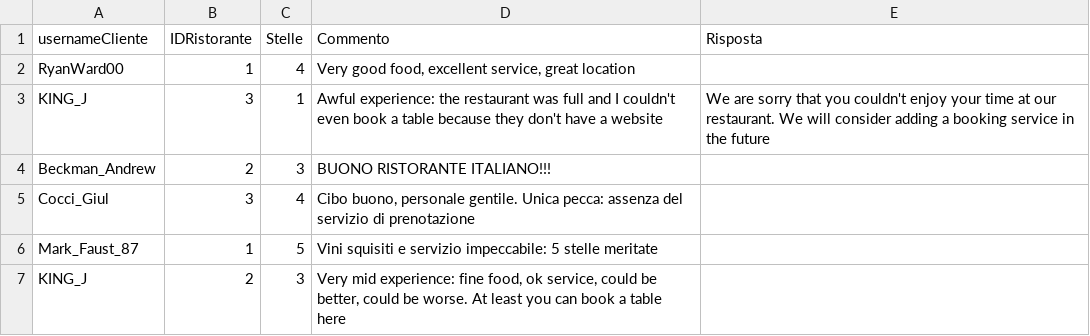
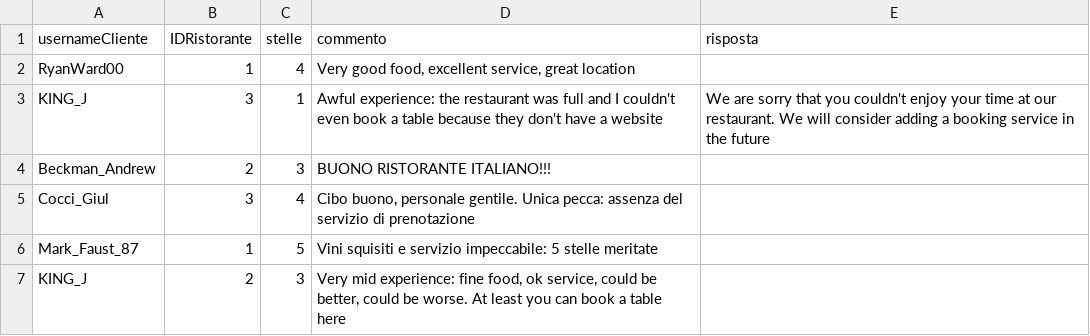
Before and after one commit to CarlysMk/coltello-e-forchetta, a CSV file: src/main/java/com/coltelloeforchetta/server/database/populate_examples/recensioni.csv, drawn as a sheet.

Commit message:
creati metodi per popolamento database, manca implementazione

```diff
--- a/src/main/java/com/coltelloeforchetta/server/database/populate_examples/recensioni.csv
+++ b/src/main/java/com/coltelloeforchetta/server/database/populate_examples/recensioni.csv
@@ -1,2 +1,2 @@
-usernameCliente,IDRistorante,Stelle,Commento,Risposta
+usernameCliente,IDRistorante,stelle,commento,risposta
 RyanWard00,1,4,"Very good food, excellent service, great location",""
```
Also changed, not shown: target/classes/com/coltelloeforchetta/server/database/populate_examples/recensioni.csv, 2 other files.
